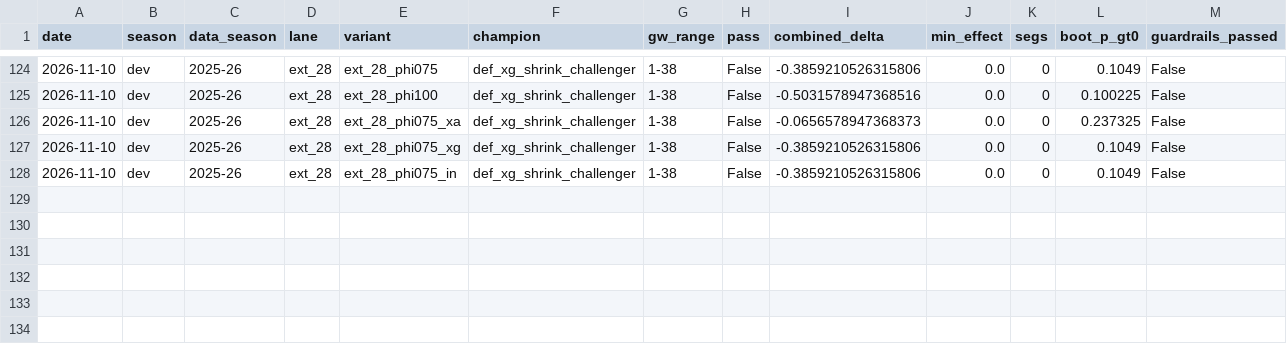
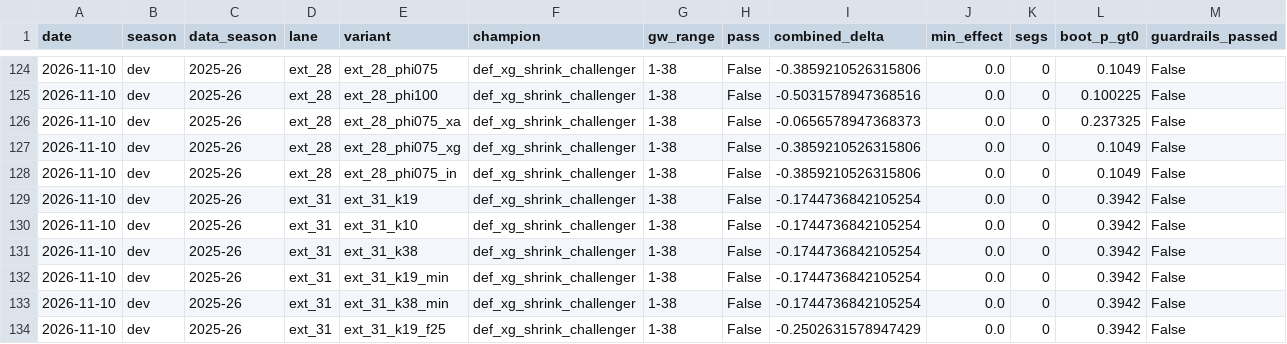
Before and after one commit to JubileeZ/fpl-jubilee-ascent, a CSV file: docs/research/candidate-ideation/smoke_results.csv, drawn as a sheet; only a part is shown, gaps mark what is left out; rows hold the shown columns only; the diff names each change by its address in the sheet, - before the commit and + after, or states it on an @@ line.

Commit message:
chore(candidate): record EXT-31 dev results and complete idea queue

```diff
--- a/docs/research/candidate-ideation/smoke_results.csv
+++ b/docs/research/candidate-ideation/smoke_results.csv
+row 129: 2026-11-10 | dev | 2025-26 | ext_31 | ext_31_k19 | def_xg_shrink_challenger | 1-38 | False | -0.1744736842105254 | 0.0 | 0 | 0.3942 | False
+row 130: 2026-11-10 | dev | 2025-26 | ext_31 | ext_31_k10 | def_xg_shrink_challenger | 1-38 | False | -0.1744736842105254 | 0.0 | 0 | 0.3942 | False
+row 131: 2026-11-10 | dev | 2025-26 | ext_31 | ext_31_k38 | def_xg_shrink_challenger | 1-38 | False | -0.1744736842105254 | 0.0 | 0 | 0.3942 | False
+row 132: 2026-11-10 | dev | 2025-26 | ext_31 | ext_31_k19_min | def_xg_shrink_challenger | 1-38 | False | -0.1744736842105254 | 0.0 | 0 | 0.3942 | False
+row 133: 2026-11-10 | dev | 2025-26 | ext_31 | ext_31_k38_min | def_xg_shrink_challenger | 1-38 | False | -0.1744736842105254 | 0.0 | 0 | 0.3942 | False
+row 134: 2026-11-10 | dev | 2025-26 | ext_31 | ext_31_k19_f25 | def_xg_shrink_challenger | 1-38 | False | -0.2502631578947429 | 0.0 | 0 | 0.3942 | False
```
Also changed, not shown: docs/research/candidate-ideation/idea_queue.csv, docs/research/candidate-ledger/candidate_ledger.csv, 4 other files.
